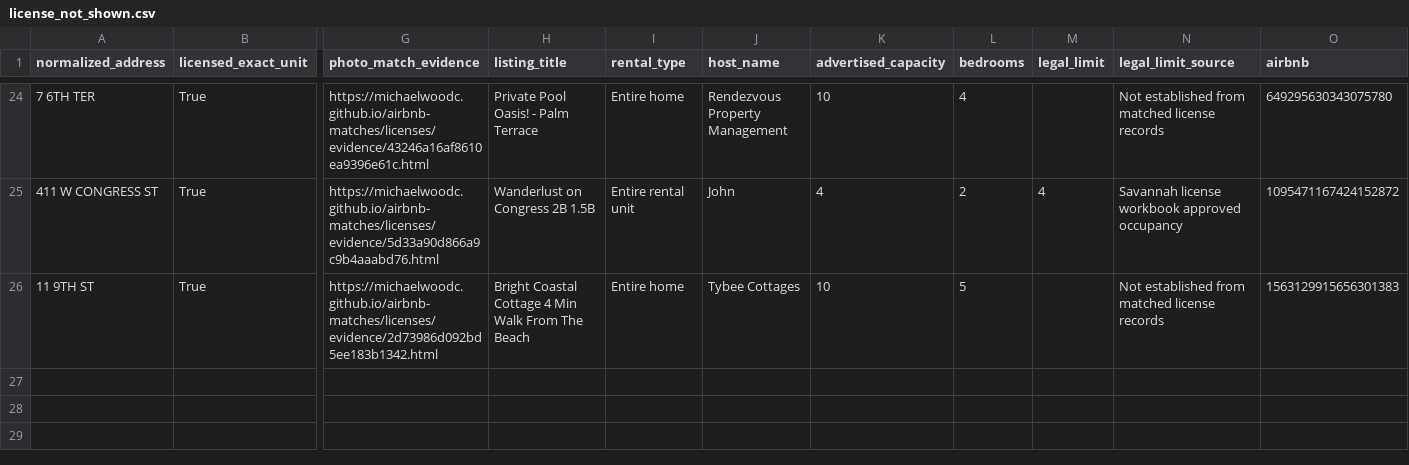
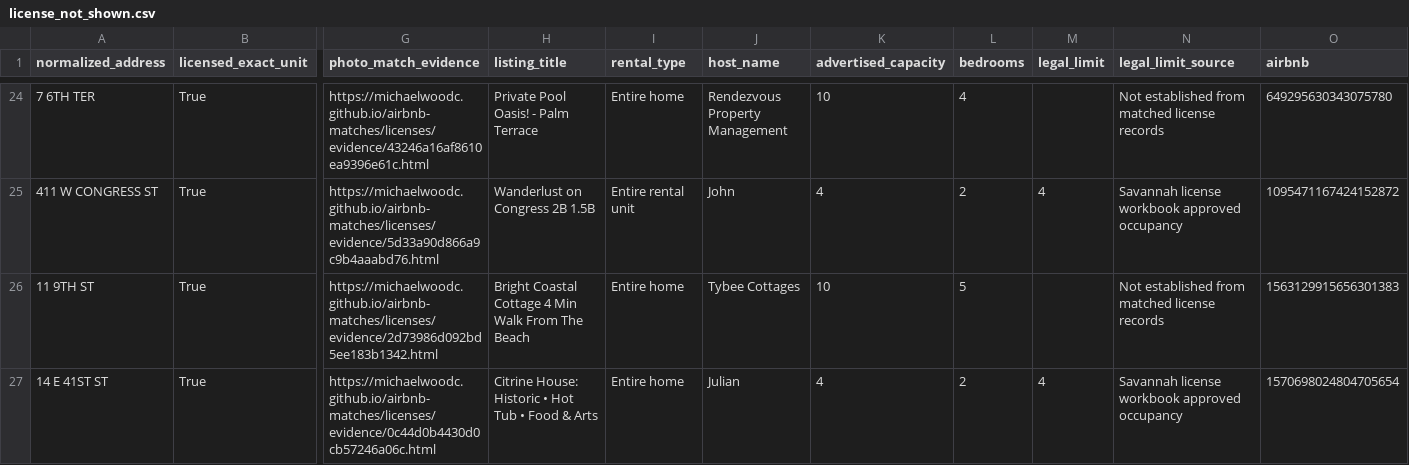
Before and after one commit to MichaelWoodc/airbnb-matches, a CSV file: licenses/license_not_shown.csv, drawn as a sheet; only a part is shown, gaps mark what is left out; rows hold the shown columns only; the diff names each change by its address in the sheet, - before the commit and + after, or states it on an @@ line.

```diff
--- a/licenses/license_not_shown.csv
+++ b/licenses/license_not_shown.csv
+row 27: 14 E 41ST ST | True | https://michaelwoodc.github.io/airbnb-matches/licenses/evidence/0c44d0b4430d0cb57246a06c.html | Citrine House: Historic • Hot Tub • Food & Arts | Entire home | Julian | 4 | 2 | 4 | Savannah license workbook approved occupancy | 1570698024804705654
```
Also changed, not shown: licenses/review.csv, 10 other files.
